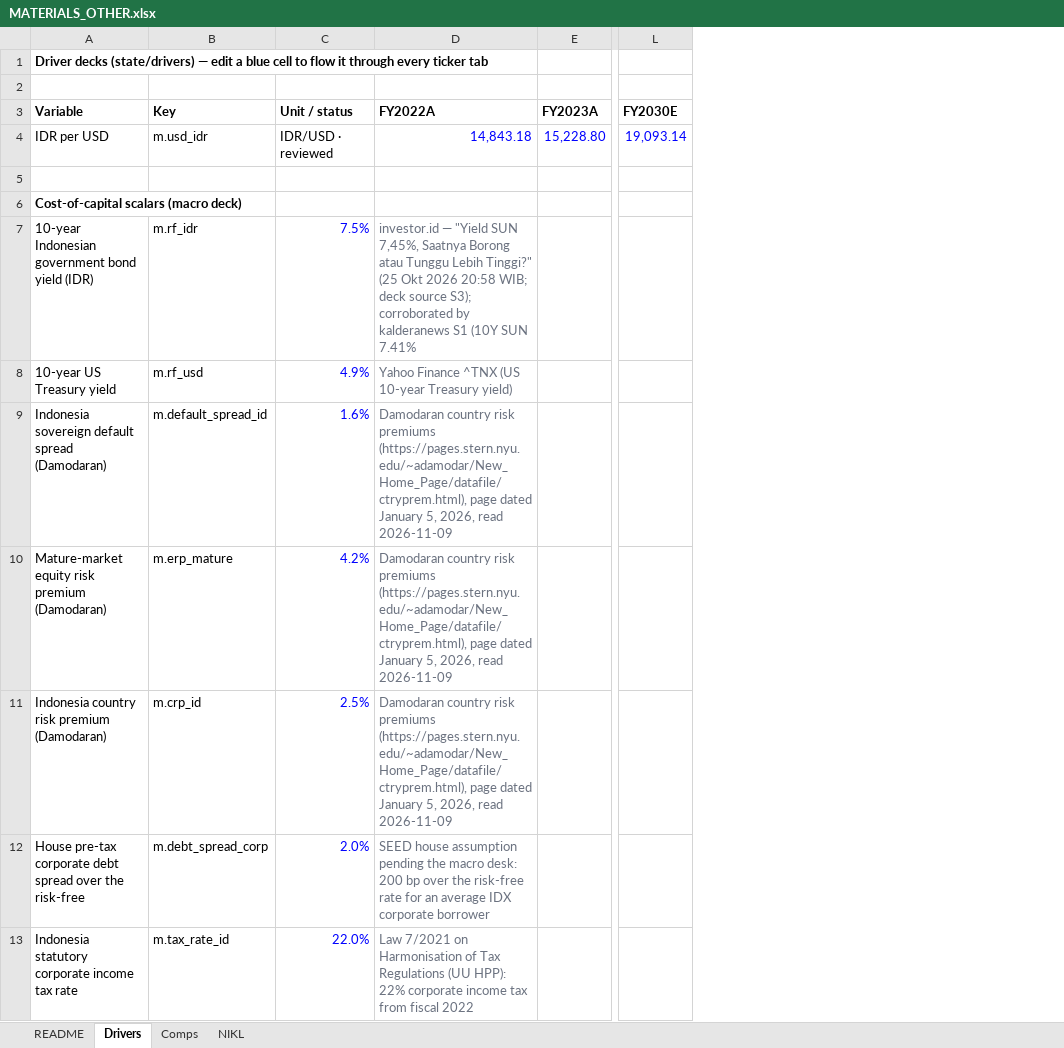
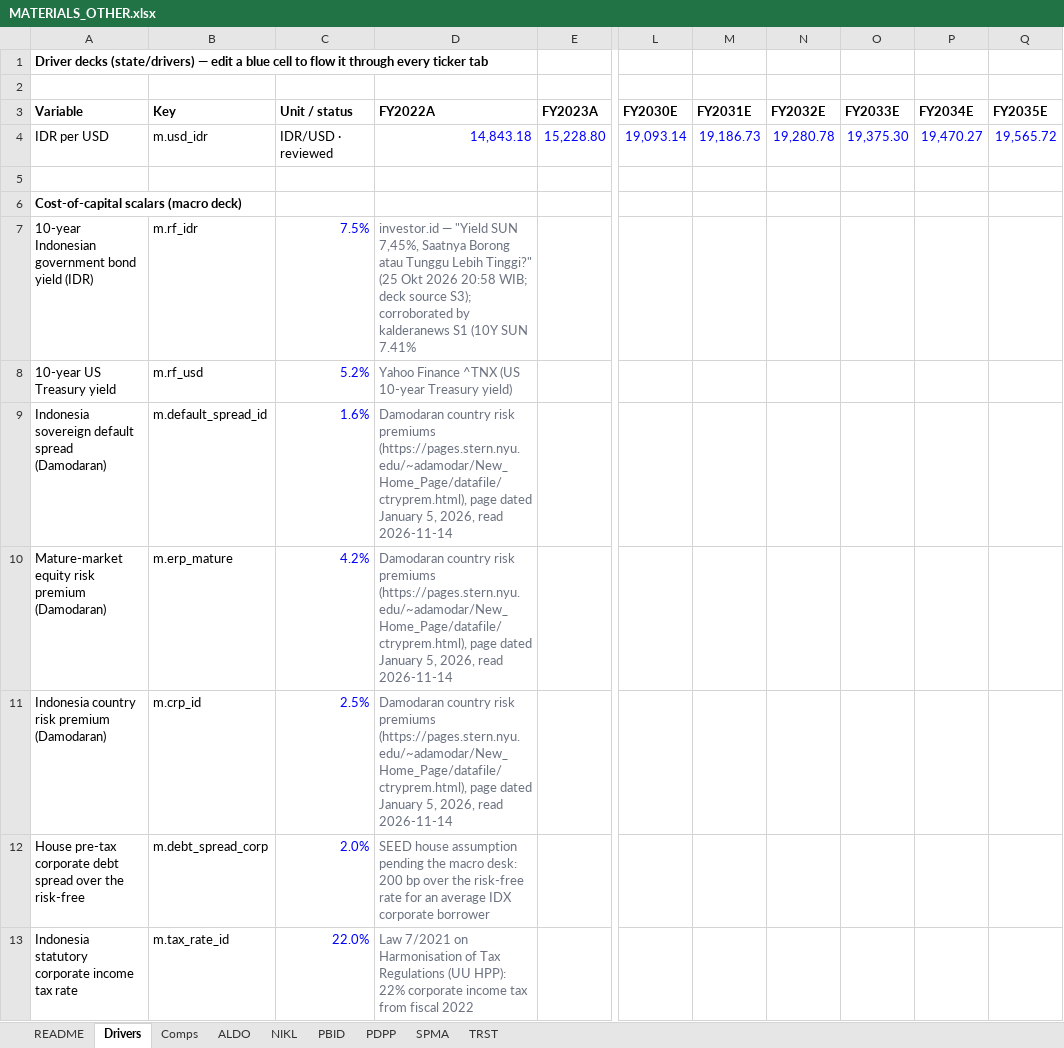
Before and after one commit to snipekick/sixsouth-dashboard, an Excel workbook: models/MATERIALS_OTHER.xlsx, sheet Drivers, drawn as a sheet; only a part is shown, gaps mark what is left out; values as stored, in another font and other column widths than the file's, no borders; the diff names each change by its address in the sheet, - before the commit and + after, or states it on an @@ line.

```diff
--- a/models/MATERIALS_OTHER.xlsx (sheet Drivers)
+++ b/models/MATERIALS_OTHER.xlsx (sheet Drivers)
+sheet tab: ALDO
+sheet tab: PBID
+sheet tab: PDPP
+sheet tab: SPMA
+sheet tab: TRST
+column M (FY2031E), row 4: 19,186.73
+column N (FY2032E), row 4: 19,280.78
+column O (FY2033E), row 4: 19,375.30
+column P (FY2034E), row 4: 19,470.27
+column Q (FY2035E), row 4: 19,565.72
-C8 (Unit / status): 4.9%
+C8 (Unit / status): 5.2%
-D9:D11 (FY2022A): …2026, read 2026-11-09
+D9:D11 (FY2022A): …2026, read 2026-11-14
```
Also changed, not shown: sheet Comps, sheet NIKL, sheet README, models/COAL.xlsx, models/LOGISTICS_TRANSPORT.xlsx, 36 other files.
